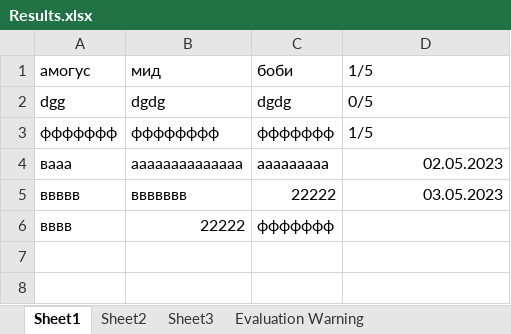
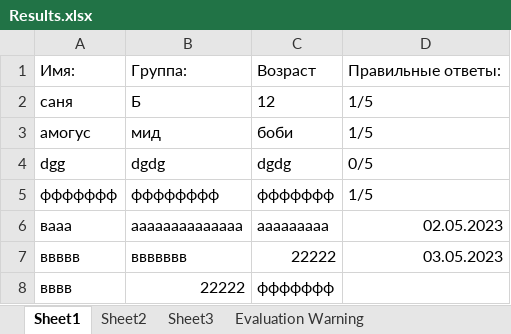
Before and after one commit to Zonas51/TeamProjectNotMine, an Excel workbook: TeamProject/bin/Debug/Results.xlsx, sheet Sheet1, drawn as a sheet; values as stored, in another font and other column widths than the file's, no borders; the diff names each change by its address in the sheet, - before the commit and + after, or states it on an @@ line.

```diff
--- a/TeamProject/bin/Debug/Results.xlsx (sheet Sheet1)
+++ b/TeamProject/bin/Debug/Results.xlsx (sheet Sheet1)
+row 1: Имя: | Группа: | Возраст | Правильные ответы:
+row 2: саня | Б | 12 | 1/5
```
Also changed, not shown: 14 other files.
